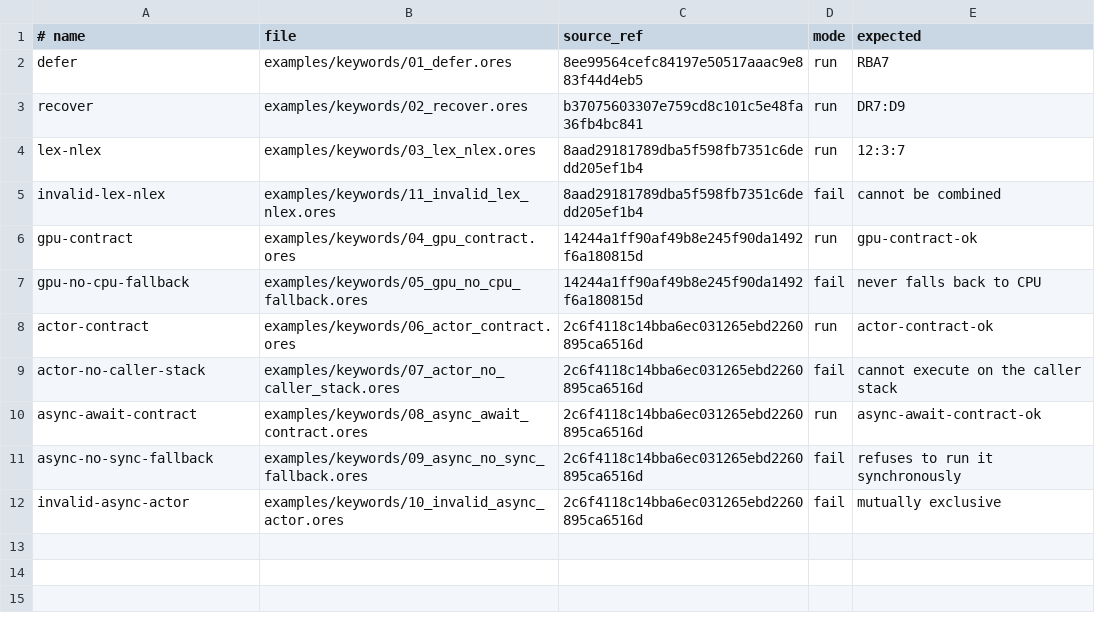
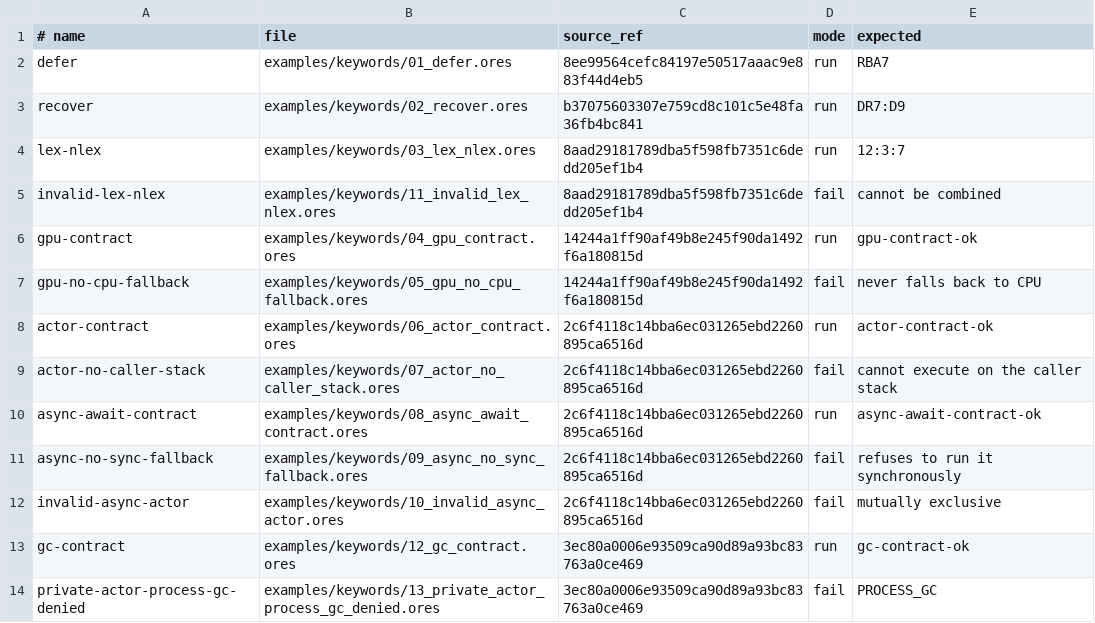
Before and after one commit to atto-lang/atto-demo, a TSV file: examples/keywords/manifest.tsv, drawn as a sheet.

Commit message:
examples: register GC keyword contracts

```diff
--- a/examples/keywords/manifest.tsv
+++ b/examples/keywords/manifest.tsv
@@ -12 +12,3 @@ async-no-sync-fallback	examples/keywords/09_async_no_sync_fallback.ores	2c6f4118
 invalid-async-actor	examples/keywords/10_invalid_async_actor.ores	2c6f4118c14bba6ec031265ebd2260895ca6516d	fail	mutually exclusive
+gc-contract	examples/keywords/12_gc_contract.ores	3ec80a0006e93509ca90d89a93bc83763a0ce469	run	gc-contract-ok
+private-actor-process-gc-denied	examples/keywords/13_private_actor_process_gc_denied.ores	3ec80a0006e93509ca90d89a93bc83763a0ce469	fail	PROCESS_GC
```
